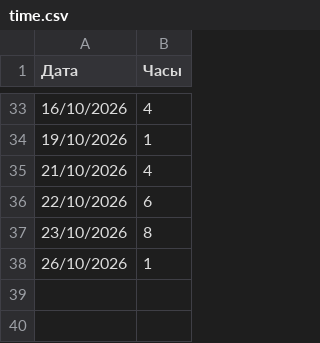
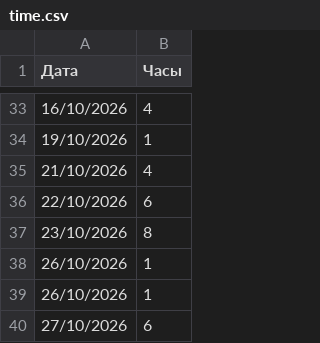
Before and after one commit to RedikultsevEvg/FEASolution, a CSV file: Documents/TimeSheet/time.csv, drawn as a sheet; only a part is shown, gaps mark what is left out; the diff names each change by its address in the sheet, - before the commit and + after, or states it on an @@ line.

Commit message:
time

```diff
--- a/Documents/TimeSheet/time.csv
+++ b/Documents/TimeSheet/time.csv
+row 39: 26/10/2026 | 1
+row 40: 27/10/2026 | 6
```
